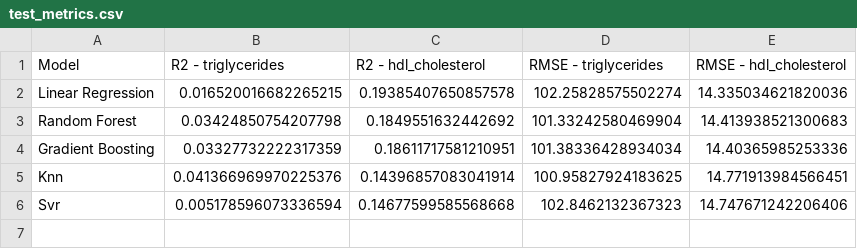
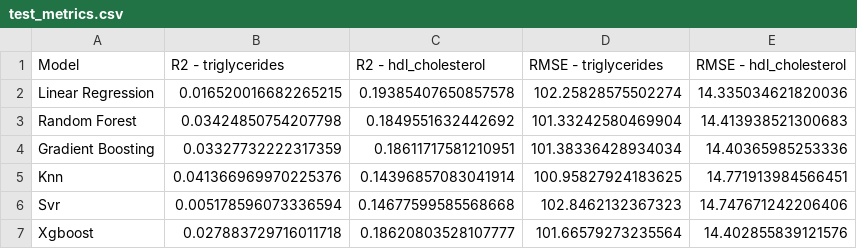
Before and after one commit to ahollyday/nhanes-health-regression, a CSV file: summaries/test_metrics.csv, drawn as a sheet; the diff names each change by its address in the sheet, - before the commit and + after, or states it on an @@ line.

Commit message:
full pipeline working up to evaluate_models.py with figures generated

```diff
--- a/summaries/test_metrics.csv
+++ b/summaries/test_metrics.csv
+row 7: Xgboost | 0.027883729716011718 | 0.18620803528107777 | 101.66579273235564 | 14.402855839121576
```
Also changed, not shown: summaries/train_metrics.csv, 17 other files.
